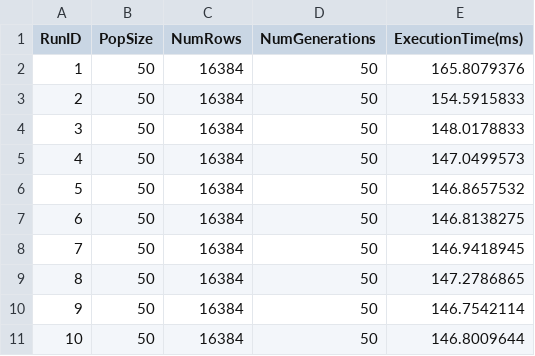
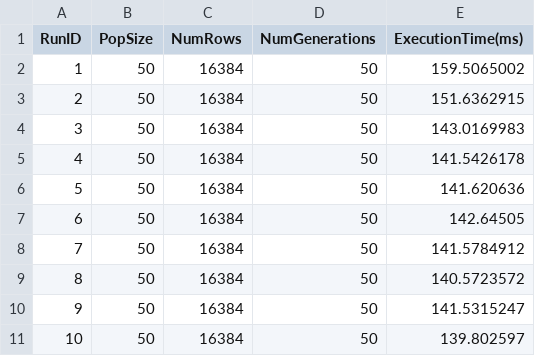
Before and after one commit to vimarsh6739/BachelorsThesis, a CSV file: Data/eval128_cuML_runs.csv, drawn as a sheet.

```diff
--- a/Data/eval128_cuML_runs.csv
+++ b/Data/eval128_cuML_runs.csv
@@ -1,11 +1,11 @@
 RunID,PopSize,NumRows,NumGenerations,ExecutionTime(ms)
-1,50,16384,50,165.8079376
-2,50,16384,50,154.5915833
-3,50,16384,50,148.0178833
-4,50,16384,50,147.0499573
-5,50,16384,50,146.8657532
-6,50,16384,50,146.8138275
-7,50,16384,50,146.9418945
-8,50,16384,50,147.2786865
-9,50,16384,50,146.7542114
-10,50,16384,50,146.8009644
+1,50,16384,50,159.5065002
+2,50,16384,50,151.6362915
+3,50,16384,50,143.0169983
+4,50,16384,50,141.5426178
+5,50,16384,50,141.620636
+6,50,16384,50,142.64505
+7,50,16384,50,141.5784912
+8,50,16384,50,140.5723572
+9,50,16384,50,141.5315247
+10,50,16384,50,139.802597
```
Also changed, not shown: Data/eval1024_cuML_fitness.csv, Data/eval128_cuML_fitness.csv, 16 other files.
